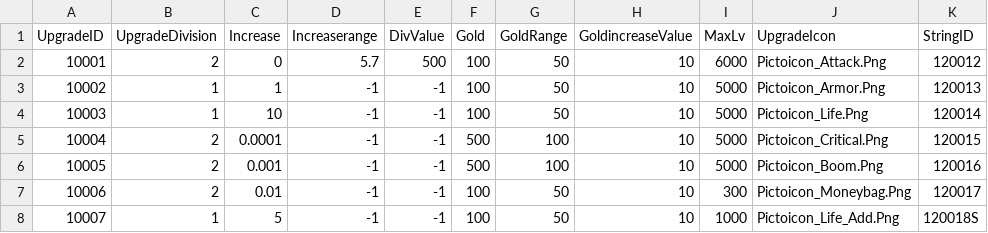
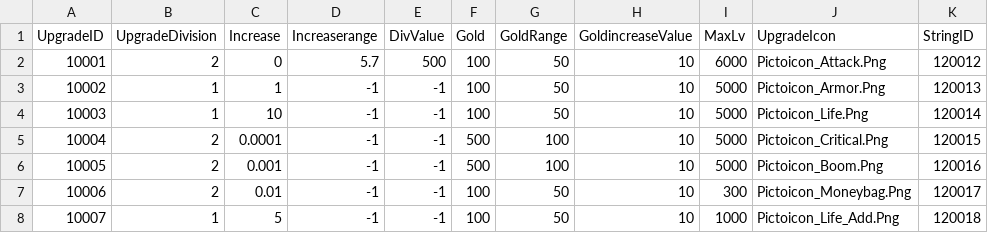
Before and after one commit to Kim-coding/SkillMaster, a CSV file: Assets/Resources/Table/UpgradeTable.CSV, drawn as a sheet.

Commit message:
강화 테이블 s 수정

```diff
--- a/Assets/Resources/Table/UpgradeTable.CSV
+++ b/Assets/Resources/Table/UpgradeTable.CSV
@@ -7,2 +7,2 @@
 10006,2,0.01,-1,-1,100,50,10,300,Pictoicon_Moneybag.Png,120017
-10007,1,5,-1,-1,100,50,10,1000,Pictoicon_Life_Add.Png,120018S
+10007,1,5,-1,-1,100,50,10,1000,Pictoicon_Life_Add.Png,120018
```
